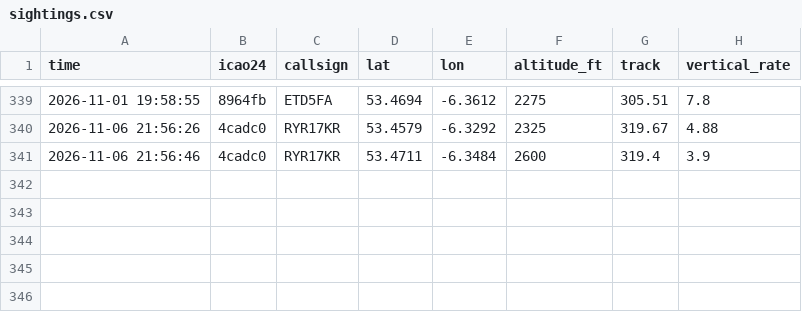
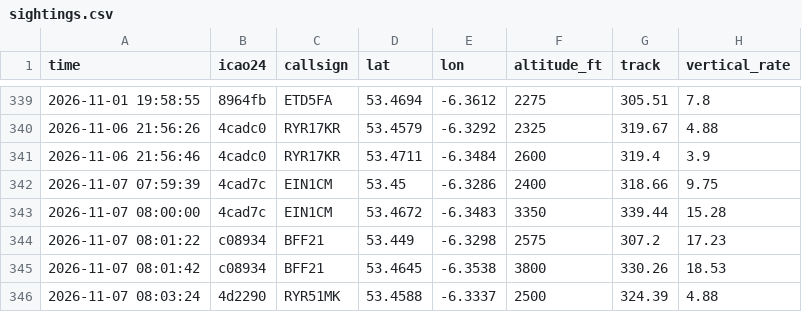
Before and after one commit to Jbot478/flight-tracker, a CSV file: analysis/observations/sightings.csv, drawn as a sheet; only a part is shown, gaps mark what is left out; the diff names each change by its address in the sheet, - before the commit and + after, or states it on an @@ line.

```diff
--- a/analysis/observations/sightings.csv
+++ b/analysis/observations/sightings.csv
+row 342: 2026-11-07 07:59:39 | 4cad7c | EIN1CM | 53.45 | -6.3286 | 2400 | 318.66 | 9.75
+row 343: 2026-11-07 08:00:00 | 4cad7c | EIN1CM | 53.4672 | -6.3483 | 3350 | 339.44 | 15.28
+row 344: 2026-11-07 08:01:22 | c08934 | BFF21 | 53.449 | -6.3298 | 2575 | 307.2 | 17.23
+row 345: 2026-11-07 08:01:42 | c08934 | BFF21 | 53.4645 | -6.3538 | 3800 | 330.26 | 18.53
+row 346: 2026-11-07 08:03:24 | 4d2290 | RYR51MK | 53.4588 | -6.3337 | 2500 | 324.39 | 4.88
```
Also changed, not shown: analysis/observations/polls.csv.
